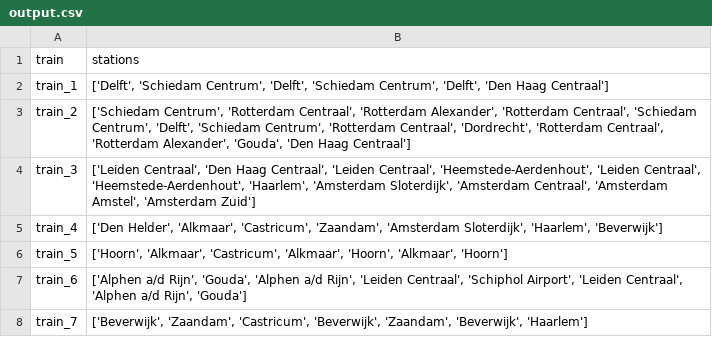
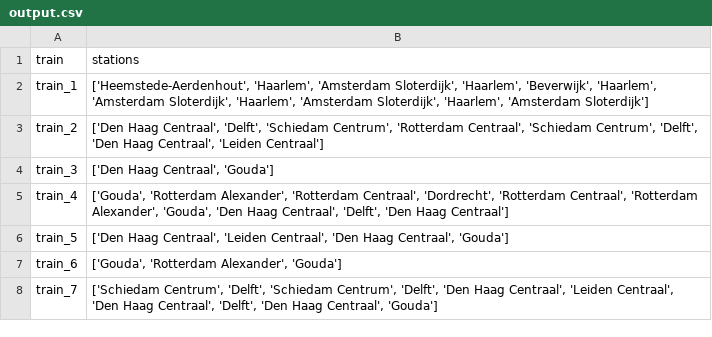
Before and after one commit to xRobind/railnl, a CSV file: output.csv, drawn as a sheet.

```diff
--- a/output.csv
+++ b/output.csv
@@ -1,8 +1,8 @@
 train,stations
-train_1,"['Delft', 'Schiedam Centrum', 'Delft', 'Schiedam Centrum', 'Delft', 'Den Haag Centraal']"
-train_2,"['Schiedam Centrum', 'Rotterdam Centraal', 'Rotterdam Alexander', 'Rotterdam Centraal', 'Schiedam Centrum', 'Delft', 'Schiedam Centrum', 'Rotterdam Centraal', 'Dordrecht', 'Rotterdam Centraal', 'Rotterdam Alexander', 'Gouda', 'Den Haag Centraal']"
-train_3,"['Leiden Centraal', 'Den Haag Centraal', 'Leiden Centraal', 'Heemstede-Aerdenhout', 'Leiden Centraal', 'Heemstede-Aerdenhout', 'Haarlem', 'Amsterdam Sloterdijk', 'Amsterdam Centraal', 'Amsterdam Amstel', 'Amsterdam Zuid']"
-train_4,"['Den Helder', 'Alkmaar', 'Castricum', 'Zaandam', 'Amsterdam Sloterdijk', 'Haarlem', 'Beverwijk']"
-train_5,"['Hoorn', 'Alkmaar', 'Castricum', 'Alkmaar', 'Hoorn', 'Alkmaar', 'Hoorn']"
-train_6,"['Alphen a/d Rijn', 'Gouda', 'Alphen a/d Rijn', 'Leiden Centraal', 'Schiphol Airport', 'Leiden Centraal', 'Alphen a/d Rijn', 'Gouda']"
-train_7,"['Beverwijk', 'Zaandam', 'Castricum', 'Beverwijk', 'Zaandam', 'Beverwijk', 'Haarlem']"
+train_1,"['Heemstede-Aerdenhout', 'Haarlem', 'Amsterdam Sloterdijk', 'Haarlem', 'Beverwijk', 'Haarlem', 'Amsterdam Sloterdijk', 'Haarlem', 'Amsterdam Sloterdijk', 'Haarlem', 'Amsterdam Sloterdijk']"
+train_2,"['Den Haag Centraal', 'Delft', 'Schiedam Centrum', 'Rotterdam Centraal', 'Schiedam Centrum', 'Delft', 'Den Haag Centraal', 'Leiden Centraal']"
+train_3,"['Den Haag Centraal', 'Gouda']"
+train_4,"['Gouda', 'Rotterdam Alexander', 'Rotterdam Centraal', 'Dordrecht', 'Rotterdam Centraal', 'Rotterdam Alexander', 'Gouda', 'Den Haag Centraal', 'Delft', 'Den Haag Centraal']"
+train_5,"['Den Haag Centraal', 'Leiden Centraal', 'Den Haag Centraal', 'Gouda']"
+train_6,"['Gouda', 'Rotterdam Alexander', 'Gouda']"
+train_7,"['Schiedam Centrum', 'Delft', 'Schiedam Centrum', 'Delft', 'Den Haag Centraal', 'Leiden Centraal', 'Den Haag Centraal', 'Delft', 'Den Haag Centraal', 'Gouda']"
```
Also changed, not shown: 4 other files.
